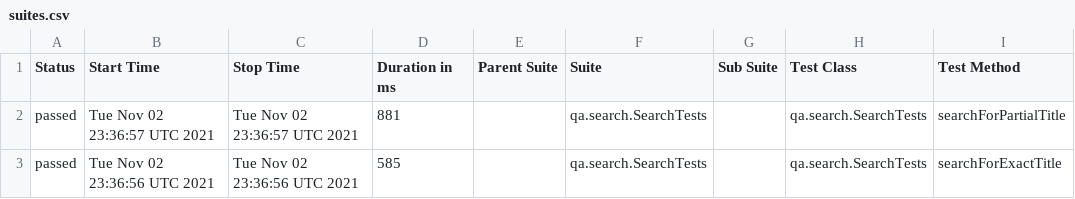
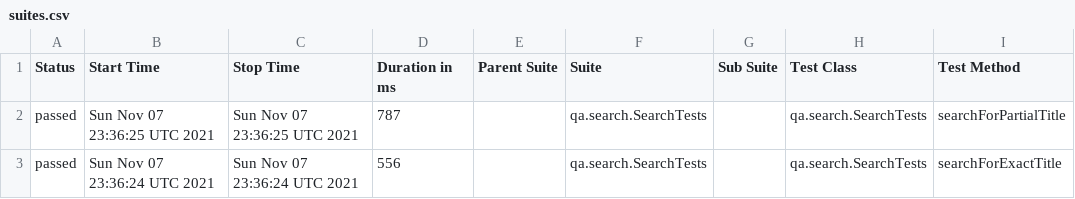
Before and after one commit to reinaldorossetti/playwright-kotlin-junit5, a CSV file: msedge/data/suites.csv, drawn as a sheet; only a part is shown; the diff names each change by its address in the sheet, - before the commit and + after, or states it on an @@ line.

```diff
--- a/msedge/data/suites.csv
+++ b/msedge/data/suites.csv
-B2 (Start Time): Tue Nov 02 23:36:57 UTC 2021
+B2 (Start Time): Sun Nov 07 23:36:25 UTC 2021
-C2 (Stop Time): Tue Nov 02 23:36:57 UTC 2021
+C2 (Stop Time): Sun Nov 07 23:36:25 UTC 2021
-D2 (Duration in ms): 881
+D2 (Duration in ms): 787
-B3 (Start Time): Tue Nov 02 23:36:56 UTC 2021
+B3 (Start Time): Sun Nov 07 23:36:24 UTC 2021
-C3 (Stop Time): Tue Nov 02 23:36:56 UTC 2021
+C3 (Stop Time): Sun Nov 07 23:36:24 UTC 2021
-D3 (Duration in ms): 585
+D3 (Duration in ms): 556
```
Also changed, not shown: 18 other files.
